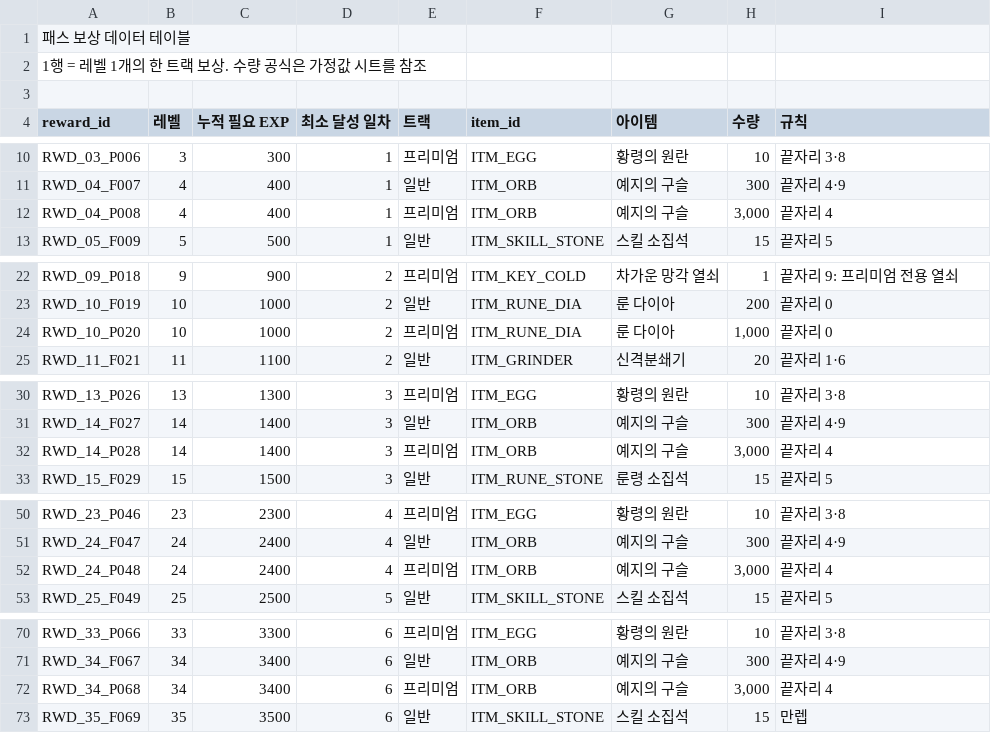
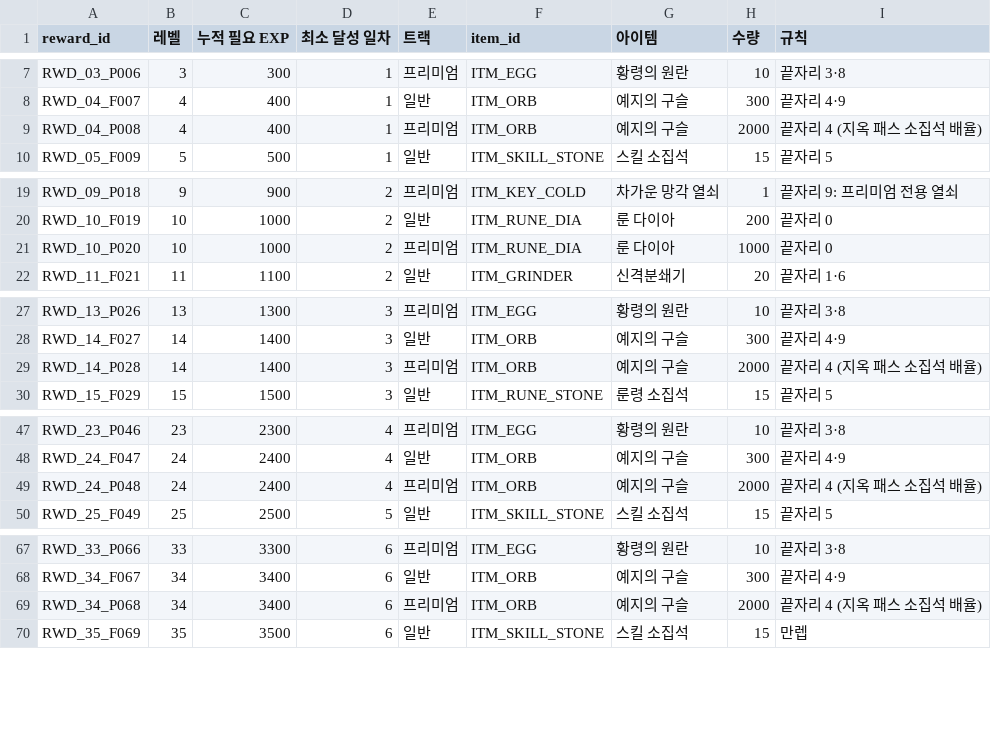
Before and after one commit to ddaei/BlightPassDemo, a CSV file: Assets/Resources/pass_rewards.csv, drawn as a sheet; only a part is shown, gaps mark what is left out; the diff covers the shown part only.

Commit message:
구슬 프리미엄 보상 수량 변경(3000->2000)

```diff
--- a/Assets/Resources/pass_rewards.csv
+++ b/Assets/Resources/pass_rewards.csv
@@ -1,4 +1 @@
-패스 보상 데이터 테이블,,,,,,,,
-1행 = 레벨 1개의 한 트랙 보상. 수량 공식은 가정값 시트를 참조,,,,,,,,
-,,,,,,,,
 reward_id,레벨,누적 필요 EXP,최소 달성 일차,트랙,item_id,아이템,수량,규칙
@@ -11,3 +8,3 @@ RWD_03_P006,3,300,1,프리미엄,ITM_EGG,황령의 원란,10,끝자리 3·8
 RWD_04_F007,4,400,1,일반,ITM_ORB,예지의 구슬,300,끝자리 4·9
-RWD_04_P008,4,400,1,프리미엄,ITM_ORB,예지의 구슬,"3,000",끝자리 4
+RWD_04_P008,4,400,1,프리미엄,ITM_ORB,예지의 구슬,2000,끝자리 4 (지옥 패스 소집석 배율)
 RWD_05_F009,5,500,1,일반,ITM_SKILL_STONE,스킬 소집석,15,끝자리 5
@@ -23,3 +20,3 @@ RWD_09_P018,9,900,2,프리미엄,ITM_KEY_COLD,차가운 망각 열쇠,1,끝자
 RWD_10_F019,10,1000,2,일반,ITM_RUNE_DIA,룬 다이아,200,끝자리 0
-RWD_10_P020,10,1000,2,프리미엄,ITM_RUNE_DIA,룬 다이아,"1,000",끝자리 0
+RWD_10_P020,10,1000,2,프리미엄,ITM_RUNE_DIA,룬 다이아,1000,끝자리 0
 RWD_11_F021,11,1100,2,일반,ITM_GRINDER,신격분쇄기,20,끝자리 1·6
@@ -31,3 +28,3 @@ RWD_13_P026,13,1300,3,프리미엄,ITM_EGG,황령의 원란,10,끝자리 3·8
 RWD_14_F027,14,1400,3,일반,ITM_ORB,예지의 구슬,300,끝자리 4·9
-RWD_14_P028,14,1400,3,프리미엄,ITM_ORB,예지의 구슬,"3,000",끝자리 4
+RWD_14_P028,14,1400,3,프리미엄,ITM_ORB,예지의 구슬,2000,끝자리 4 (지옥 패스 소집석 배율)
 RWD_15_F029,15,1500,3,일반,ITM_RUNE_STONE,룬령 소집석,15,끝자리 5
@@ -51,3 +48,3 @@ RWD_23_P046,23,2300,4,프리미엄,ITM_EGG,황령의 원란,10,끝자리 3·8
 RWD_24_F047,24,2400,4,일반,ITM_ORB,예지의 구슬,300,끝자리 4·9
-RWD_24_P048,24,2400,4,프리미엄,ITM_ORB,예지의 구슬,"3,000",끝자리 4
+RWD_24_P048,24,2400,4,프리미엄,ITM_ORB,예지의 구슬,2000,끝자리 4 (지옥 패스 소집석 배율)
 RWD_25_F049,25,2500,5,일반,ITM_SKILL_STONE,스킬 소집석,15,끝자리 5
@@ -71,3 +68,3 @@ RWD_33_P066,33,3300,6,프리미엄,ITM_EGG,황령의 원란,10,끝자리 3·8
 RWD_34_F067,34,3400,6,일반,ITM_ORB,예지의 구슬,300,끝자리 4·9
-RWD_34_P068,34,3400,6,프리미엄,ITM_ORB,예지의 구슬,"3,000",끝자리 4
+RWD_34_P068,34,3400,6,프리미엄,ITM_ORB,예지의 구슬,2000,끝자리 4 (지옥 패스 소집석 배율)
 RWD_35_F069,35,3500,6,일반,ITM_SKILL_STONE,스킬 소집석,15,만렙
```
Also changed, not shown: 2 edited cells elsewhere in this file.
